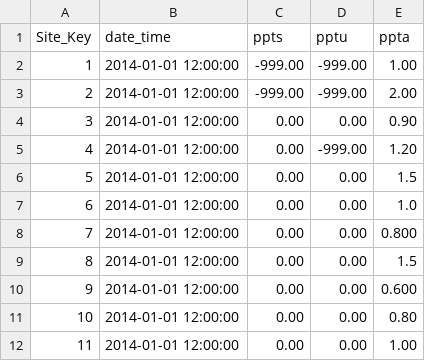
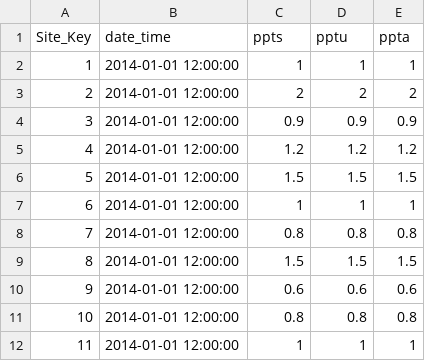
Before and after one commit to delparte/WCWAVE, a CSV file: demo_data/demo_data_precipt.csv, drawn as a sheet.

```diff
--- a/demo_data/demo_data_precipt.csv
+++ b/demo_data/demo_data_precipt.csv
@@ -1,12 +1,12 @@
 Site_Key,date_time,ppts,pptu,ppta,
-1,"2014-01-01 12:00:00",-999.00,-999.00,1.00,
-2,"2014-01-01 12:00:00",-999.00,-999.00,2.00,
-3,"2014-01-01 12:00:00",0.00,0.00,0.90,
-4,"2014-01-01 12:00:00",0.00,-999.00,1.20,
-5,"2014-01-01 12:00:00",0.00,0.00,1.5,
-6,"2014-01-01 12:00:00",0.00,0.00,1.0,
-7,"2014-01-01 12:00:00",0.00,0.00,0.800,
-8,"2014-01-01 12:00:00",0.00,0.00,1.5,
-9,"2014-01-01 12:00:00",0.00,0.00,0.600,
-10,"2014-01-01 12:00:00",0.00,0.00,0.80,
-11,"2014-01-01 12:00:00",0.00,0.00,1.00,
+1,2014-01-01 12:00:00,1,1,1,
+2,2014-01-01 12:00:00,2,2,2,
+3,2014-01-01 12:00:00,0.9,0.9,0.9,
+4,2014-01-01 12:00:00,1.2,1.2,1.2,
+5,2014-01-01 12:00:00,1.5,1.5,1.5,
+6,2014-01-01 12:00:00,1,1,1,
+7,2014-01-01 12:00:00,0.8,0.8,0.8,
+8,2014-01-01 12:00:00,1.5,1.5,1.5,
+9,2014-01-01 12:00:00,0.6,0.6,0.6,
+10,2014-01-01 12:00:00,0.8,0.8,0.8,
+11,2014-01-01 12:00:00,1,1,1,
```
Also changed, not shown: demo_data/demo_data_snow_depth.csv, 5 other files.
